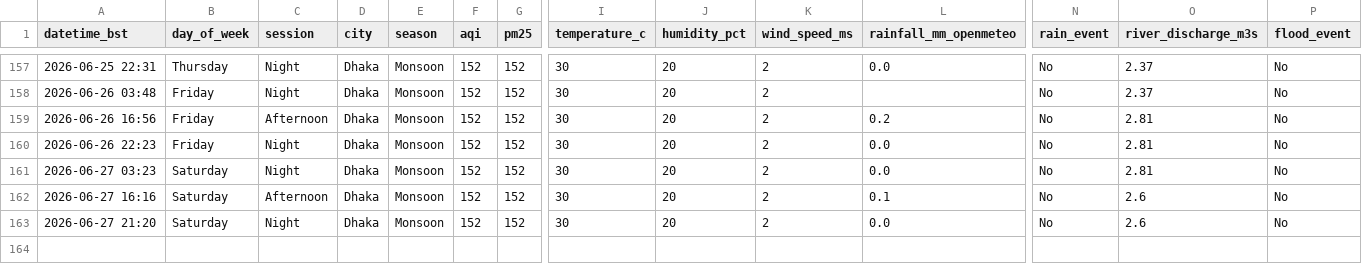
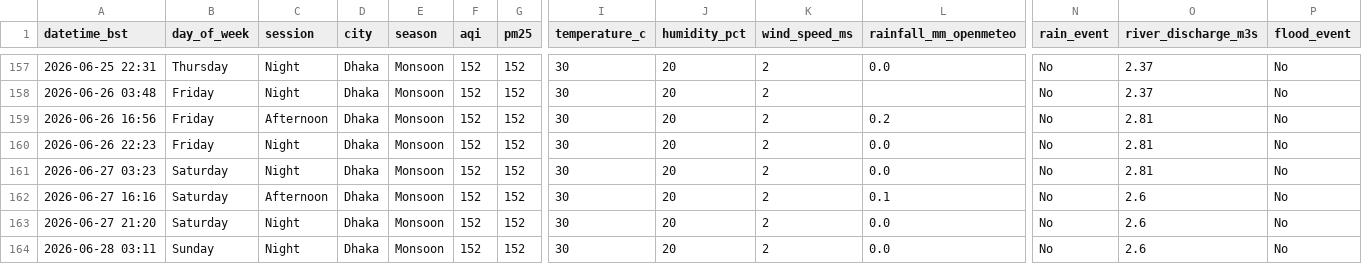
Before and after one commit to tahira489/dhaka-aqi-and-floods, a CSV file: dhaka_air_quality.csv, drawn as a sheet; only a part is shown, gaps mark what is left out; rows hold the shown columns only; the diff names each change by its address in the sheet, - before the commit and + after, or states it on an @@ line.

```diff
--- a/dhaka_air_quality.csv
+++ b/dhaka_air_quality.csv
+row 164: 2026-06-28 03:11 | Sunday | Night | Dhaka | Monsoon | 152 | 152 | 30 | 20 | 2 | 0.0 | No | 2.6 | No
```
